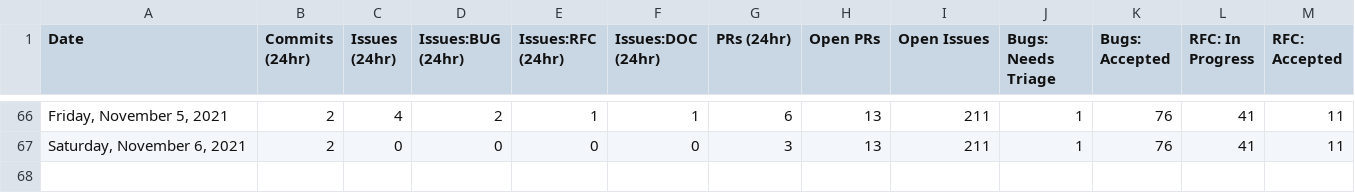
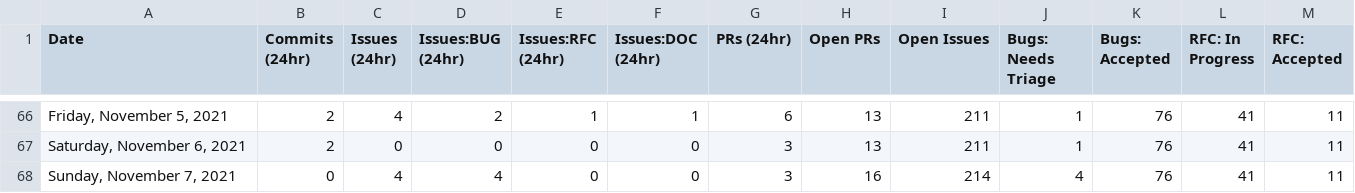
Before and after one commit to SiriousHunter/astro, a CSV file: stats/stats.csv, drawn as a sheet; only a part is shown, gaps mark what is left out; rows hold the shown columns only; the diff names each change by its address in the sheet, - before the commit and + after, or states it on an @@ line.

```diff
--- a/stats/stats.csv
+++ b/stats/stats.csv
+row 68: Sunday, November 7, 2021 | 0 | 4 | 4 | 0 | 0 | 3 | 16 | 214 | 4 | 76 | 41 | 11
```
